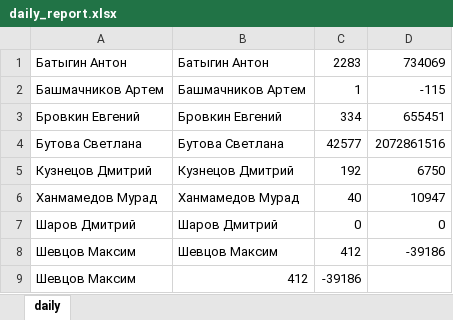
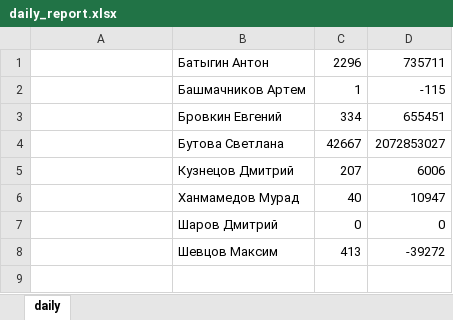
Before and after one commit to boldueen/swiftdrive, an Excel workbook: utils/process/reports/daily_report.xlsx, sheet daily, drawn as a sheet; values as stored, in another font and other column widths than the file's, no borders; the diff names each change by its address in the sheet, - before the commit and + after, or states it on an @@ line.

```diff
--- a/utils/process/reports/daily_report.xlsx (sheet daily)
+++ b/utils/process/reports/daily_report.xlsx (sheet daily)
-A1: Батыгин Антон
+A1: (empty)
-C1: 2283
+C1: 2296
-D1: 734069
+D1: 735711
-A2: Башмачников Артем
+A2: (empty)
-A3: Бровкин Евгений
+A3: (empty)
-A4: Бутова Светлана
+A4: (empty)
-C4: 42577
+C4: 42667
-D4: 2072861516
+D4: 2072853027
-A5: Кузнецов Дмитрий
+A5: (empty)
-C5: 192
+C5: 207
-D5: 6750
+D5: 6006
-A6: Ханмамедов Мурад
+A6: (empty)
-A7: Шаров Дмитрий
+A7: (empty)
-A8: Шевцов Максим
+A8: (empty)
-C8: 412
+C8: 413
-D8: -39186
+D8: -39272
-row 9: Шевцов Максим | 412 | -39186
```
Also changed, not shown: 3 other files.
